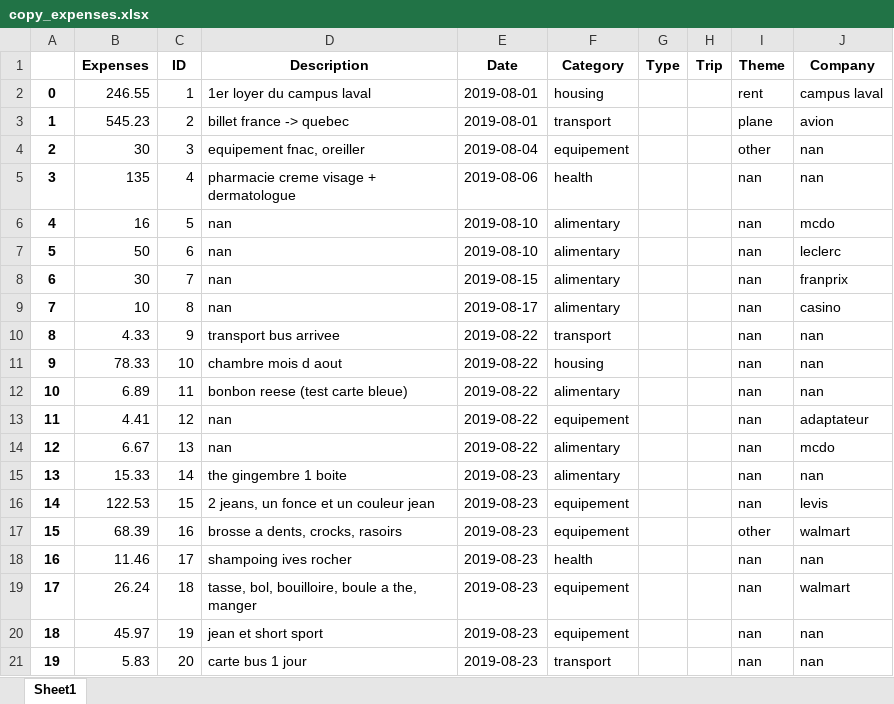
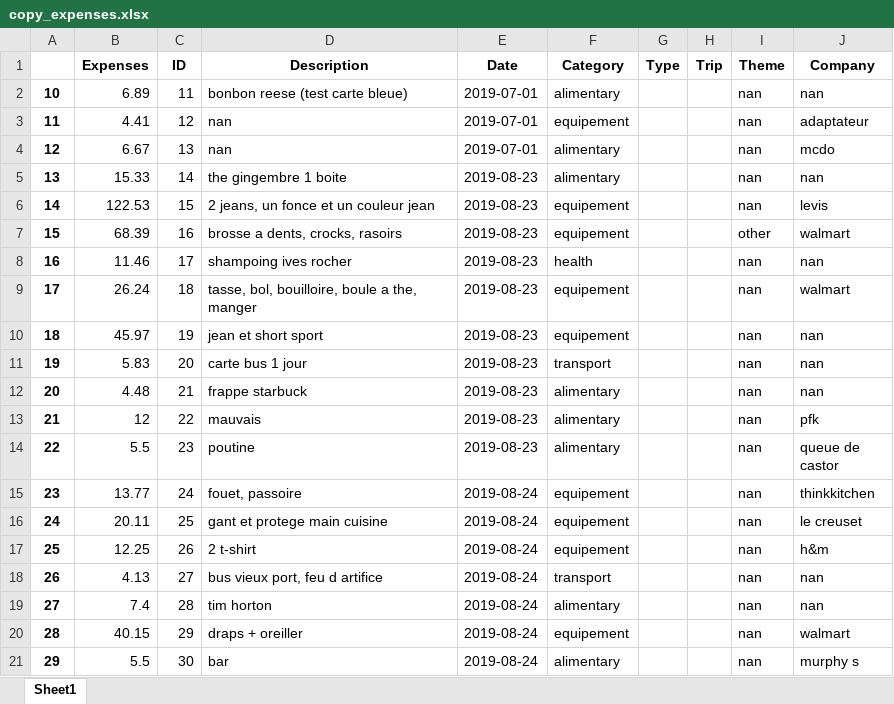
Before and after one commit to Raiytak/Recount, an Excel workbook: app/code/data/excels/copy_expenses.xlsx, sheet Sheet1, drawn as a sheet; only a part is shown; the shorter side is filled out with more unchanged rows; values as stored, in another font and other column widths than the file's, no borders; removed rows and columns are numbered as before the commit, all else as after; the diff names each change by its address in the sheet, - before the commit and + after, or states it on an @@ line.

```diff
--- a/app/code/data/excels/copy_expenses.xlsx (sheet Sheet1)
+++ b/app/code/data/excels/copy_expenses.xlsx (sheet Sheet1)
-row 2: 0 | 246.55 | 1 | 1er loyer du campus laval | 2019-08-01 | housing |  |  | rent | campus laval
-row 3: 1 | 545.23 | 2 | billet france -> quebec | 2019-08-01 | transport |  |  | plane | avion
-row 4: 2 | 30 | 3 | equipement fnac, oreiller | 2019-08-04 | equipement |  |  | other | nan
-row 5: 3 | 135 | 4 | pharmacie creme visage + dermatologue | 2019-08-06 | health |  |  | nan | nan
-row 6: 4 | 16 | 5 | nan | 2019-08-10 | alimentary |  |  | nan | mcdo
-row 7: 5 | 50 | 6 | nan | 2019-08-10 | alimentary |  |  | nan | leclerc
-row 8: 6 | 30 | 7 | nan | 2019-08-15 | alimentary |  |  | nan | franprix
-row 9: 7 | 10 | 8 | nan | 2019-08-17 | alimentary |  |  | nan | casino
-row 10: 8 | 4.33 | 9 | transport bus arrivee | 2019-08-22 | transport |  |  | nan | nan
-row 11: 9 | 78.33 | 10 | chambre mois d aout | 2019-08-22 | housing |  |  | nan | nan
-E2:E4 (Date): 2019-08-22
+E2:E4 (Date): 2019-07-01
```
Also changed, not shown: app/code/data/excels/raw_copy_expenses.xlsx, app/documentation/example_expenses_en.xlsx, 7 other files.
